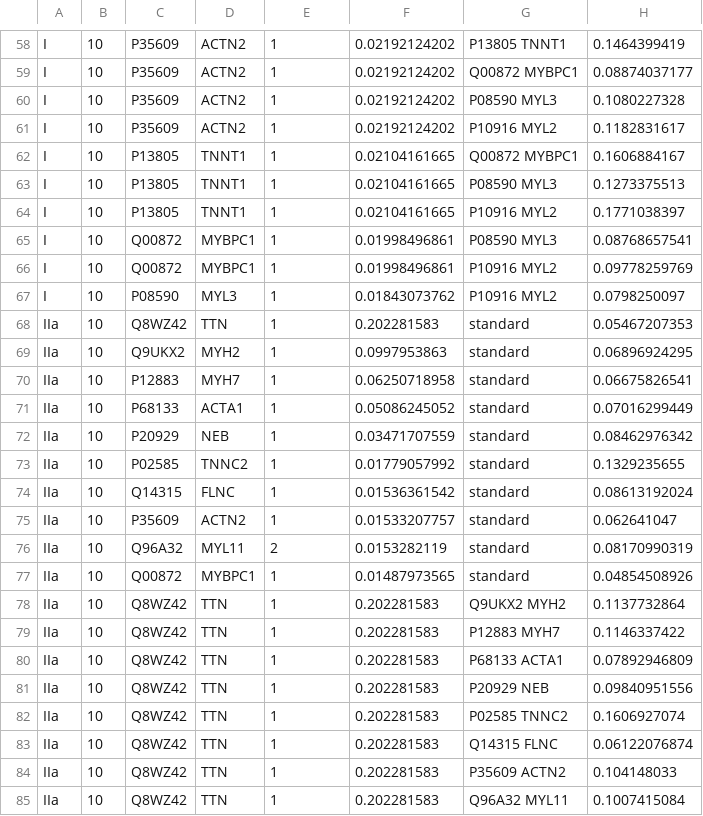
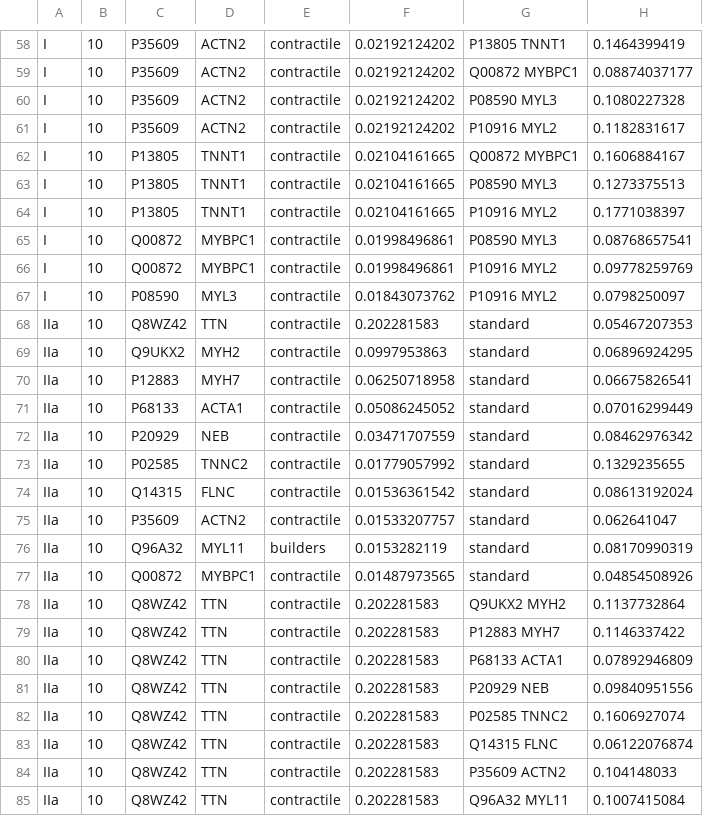
Before and after one commit to moved2la/uniprot-standard, a TSV file: outputs/standard/composition_distance_top_entries.tsv, drawn as a sheet; only a part is shown, gaps mark what is left out; the diff covers the shown part only; the diff names each change by its address in the sheet, - before the commit and + after, or states it on an @@ line.

```diff
--- a/outputs/standard/composition_distance_top_entries.tsv
+++ b/outputs/standard/composition_distance_top_entries.tsv
-E58:E75: 1
+E58:E75: contractile
-E76: 2
+E76: builders
-E77:E85: 1
+E77:E85: contractile
```
Also changed, not shown: 140 edited cells elsewhere in this file, outputs/standard/amino_acid_profiles.tsv, 37 other files.
